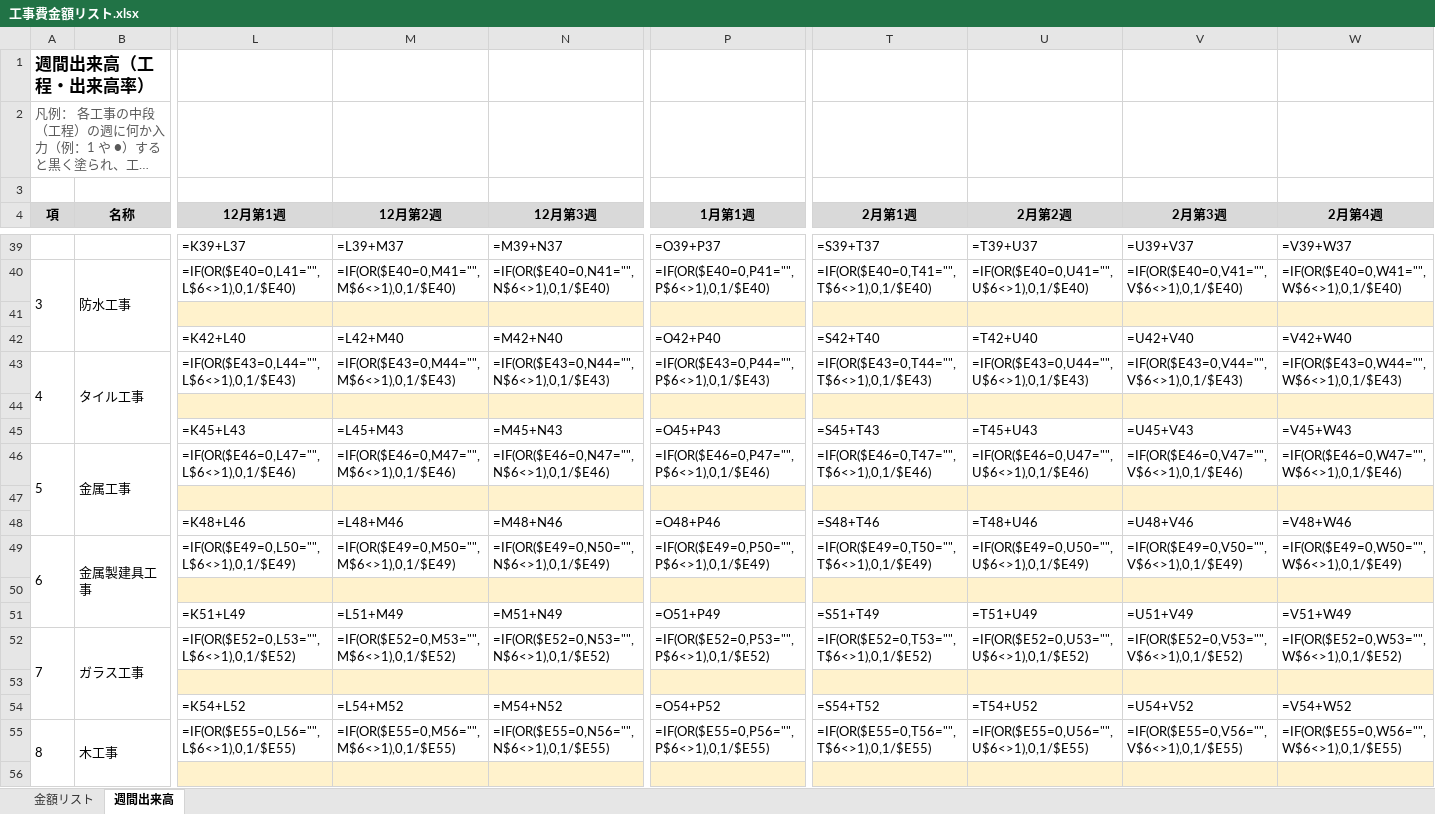
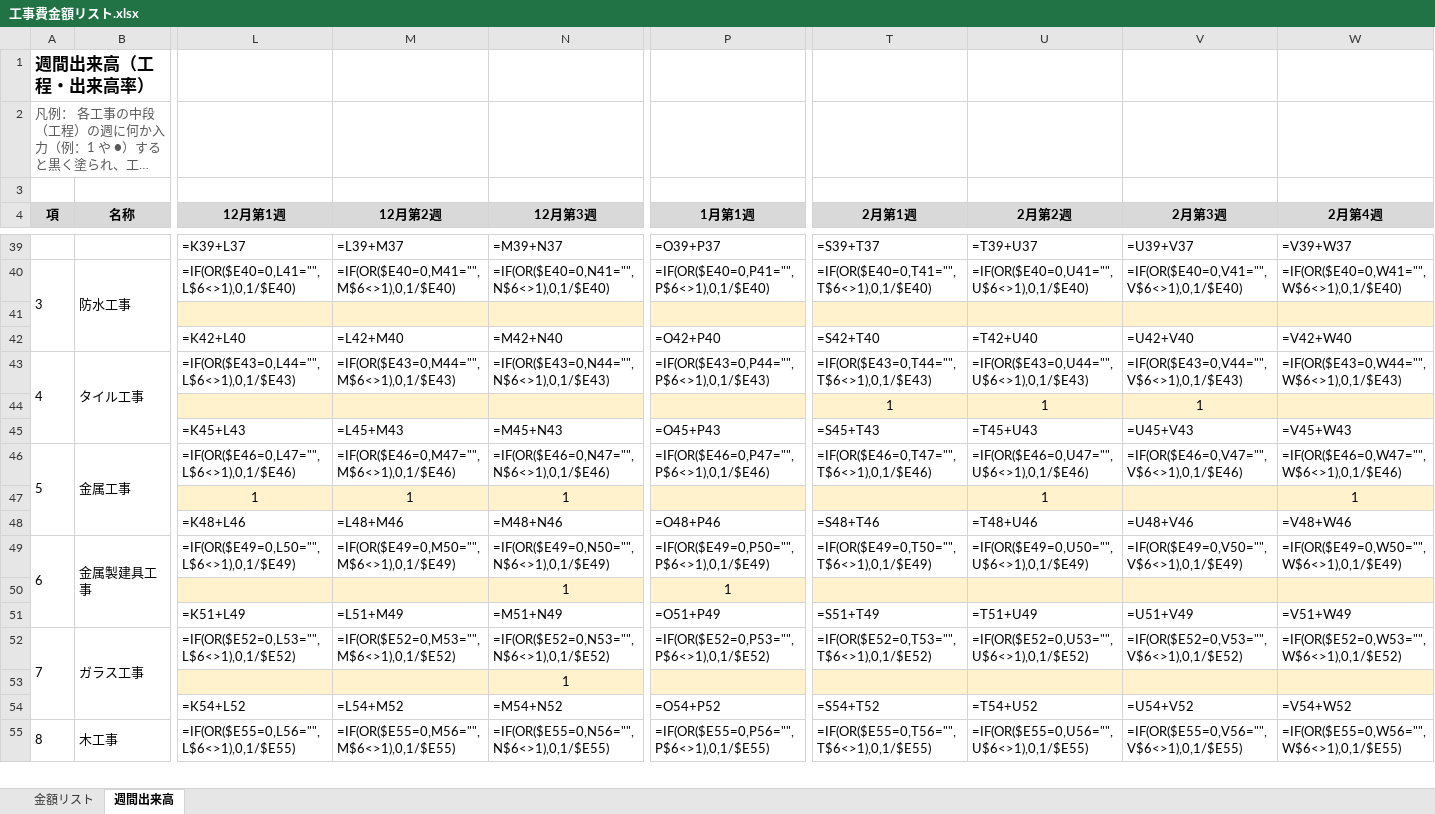
Before and after one commit to tutomukoyama1026-cpu/test-repo, an Excel workbook: 工事費金額リスト.xlsx, sheet 週間出来高, drawn as a sheet; only a part is shown, gaps mark what is left out; long unchanged cells end in …; values as stored, in another font and other column widths than the file's, no borders; formulas without a stored value are shown as written; conditional formats not drawn; removed rows and columns are numbered as before the commit, all else as after; rows hold the shown columns only; the diff covers the shown part only; the diff names each change by its address in the sheet, - before the commit and + after, or states it on an @@ line.

```diff
--- a/工事費金額リスト.xlsx (sheet 週間出来高)
+++ b/工事費金額リスト.xlsx (sheet 週間出来高)
-row 44: (empty)
+row 44:  |  |  |  |  |  | 1 | 1 | 1
-row 47: (empty)
+row 47:  |  | 1 | 1 | 1 |  |  | 1 |  | 1
-row 50: (empty)
+row 50:  |  |  |  | 1 | 1
-N53 (12月第3週): (empty)
+N53 (12月第3週): 1
-row 56: (empty)
```
Also changed, not shown: 21 added rows and 14 removed rows elsewhere in this sheet.
